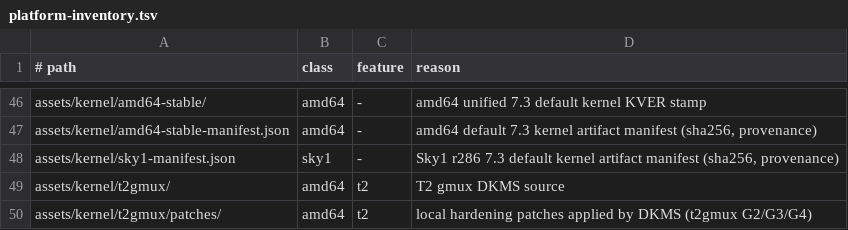
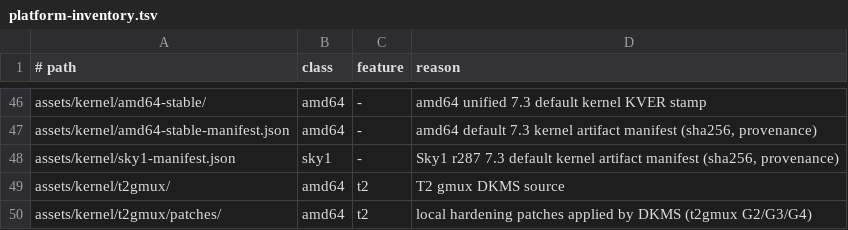
Before and after one commit to ncz-os/cix-installer, a TSV file: docs/platform-inventory.tsv, drawn as a sheet; only a part is shown, gaps mark what is left out.

Commit message:
kernel: pin the Sky1 default kernel to r287 (RT_GROUP_SCHED off + CIX q3 sync)
Move the unified 7.3 Sky1 pin (default, installer and same-kernel rescue)
from r286 to r287. KVER stays 7.3.0-rc6-sky1-ncz. r287 = r286 plus:

- CONFIG_RT_GROUP_SCHED is no longer set. With the cgroup v2 cpu controller
  enabled on every boot, a RT_GROUP_SCHED=y kernel gives every non-root cgroup
  zero RT runtime (cgroup v2 exposes no per-cgroup rt_runtime knob), so
  sched_setscheduler(SCHED_RR) from a service cgroup returns EPERM even for
  CAP_SYS_NICE: rtkit cannot grant PipeWire data-loop SCHED_RR and it stays
  SCHED_OTHER, which is the O6N audio-cutout root cause. CGROUP_SCHED,
  FAIR_GROUP_SCHED, CFS_BANDWIDTH and SCHED_AUTOGROUP are unchanged; the
  userspace DisableControllers=cpu drop-in is kept as belt-and-braces.
- CIX q3 vendor sync: recipe patches 0013-0021 (cixtech/cix_opensource__linux
  cix_k6.6.89_2026q2..q3): ASoC i2s_mc global-interrupt mask; cdns3/cdnsp
  RCU-stall, DISABLE_SLOT skip and comp_desc NULL guards; dptx out-of-bound
  HPD, physical dp->status/MST HPD, eDP-only PSR caps, GOP-plug-after-HDCP;
  typec rts5453 portX/orientation. Each carries its upstream commit id.

CONFIG_RT_GROUP_SCHED changes struct task_struct/sched_rt_entity layout, which
moved 535 imported-symbol CRCs, so ALL SIX accelerator overlays are rebuilt
against the r287 Module.symvers and re-mirrored (verify-overlay-modversions:
0 CRC mismatches) -- the r282->r284 situation, not r285->r286. The amvx DKMS
source also gains a bounded amvx.wait_pending_retry knob (off-equivalent by
default) and the vendor dqbuf vb->memory fix.

- assets/kernel/mainline -> kernel-staging/r287-7.3.0-rc6-sky1-ncz-20261011
- assets/kernel-manifest.json + assets/kernel/sky1-manifest.json regenerated
- manifests/ncz-packages.tsv: the three arm64 kernel rows re-derived to the
  reproducible +r287 rebuild (byte-identical x2 on ULTRA)
- KERNEL-POLICY: no ACK needed (r287 is the pool newest unified 7.3 build)
- fixtures/registry/docs follow the pin; docs/reports/2026-10-11-sky1-r287-pin.md

Staging: /mnt/argonas-yocto-shared/kernel-staging/r287-7.3.0-rc6-sky1-ncz-20261011
(Image sha256 2c82e94a...; KVM kernel gate PASS, dkms-abi-gate PASS). amd64 untouched.

```diff
--- a/docs/platform-inventory.tsv
+++ b/docs/platform-inventory.tsv
@@ -47,3 +47,3 @@ assets/kernel/amd64-stable/	amd64	-	amd64 unified 7.3 default kernel KVER stamp
 assets/kernel/amd64-stable-manifest.json	amd64	-	amd64 default 7.3 kernel artifact manifest (sha256, provenance)
-assets/kernel/sky1-manifest.json	sky1	-	Sky1 r286 7.3 default kernel artifact manifest (sha256, provenance)
+assets/kernel/sky1-manifest.json	sky1	-	Sky1 r287 7.3 default kernel artifact manifest (sha256, provenance)
 assets/kernel/t2gmux/	amd64	t2	T2 gmux DKMS source
```
Also changed, not shown: manifests/components.tsv, manifests/ncz-packages.tsv, 19 other files.
